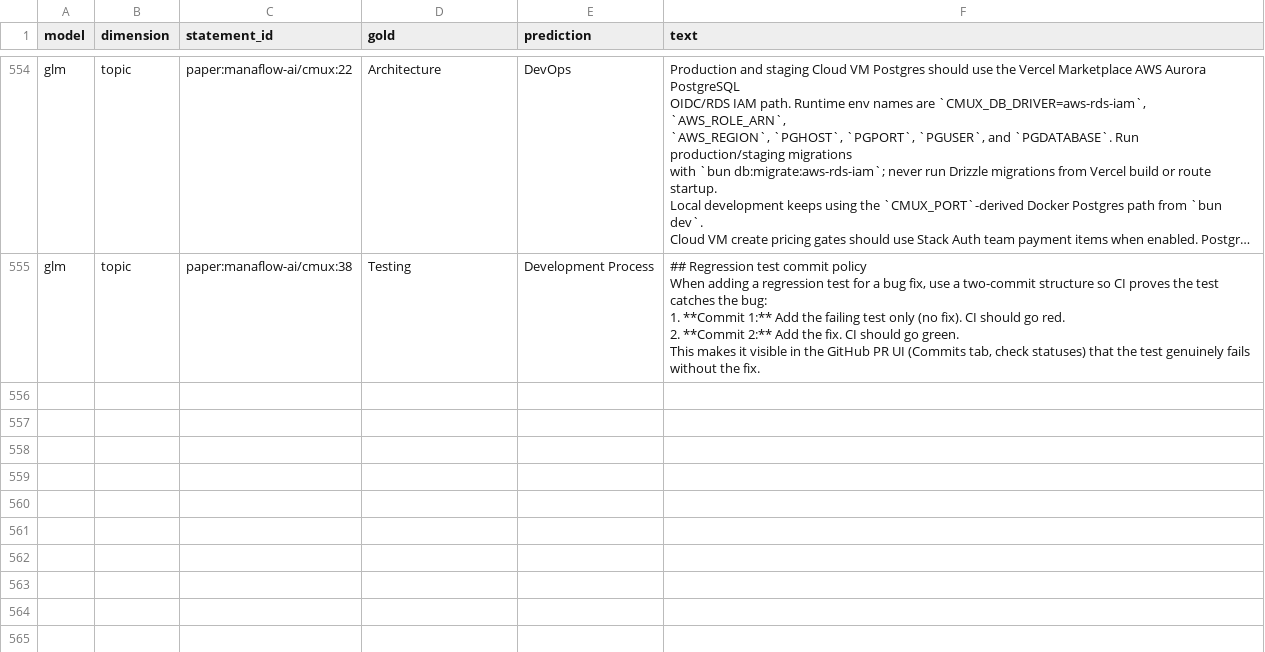
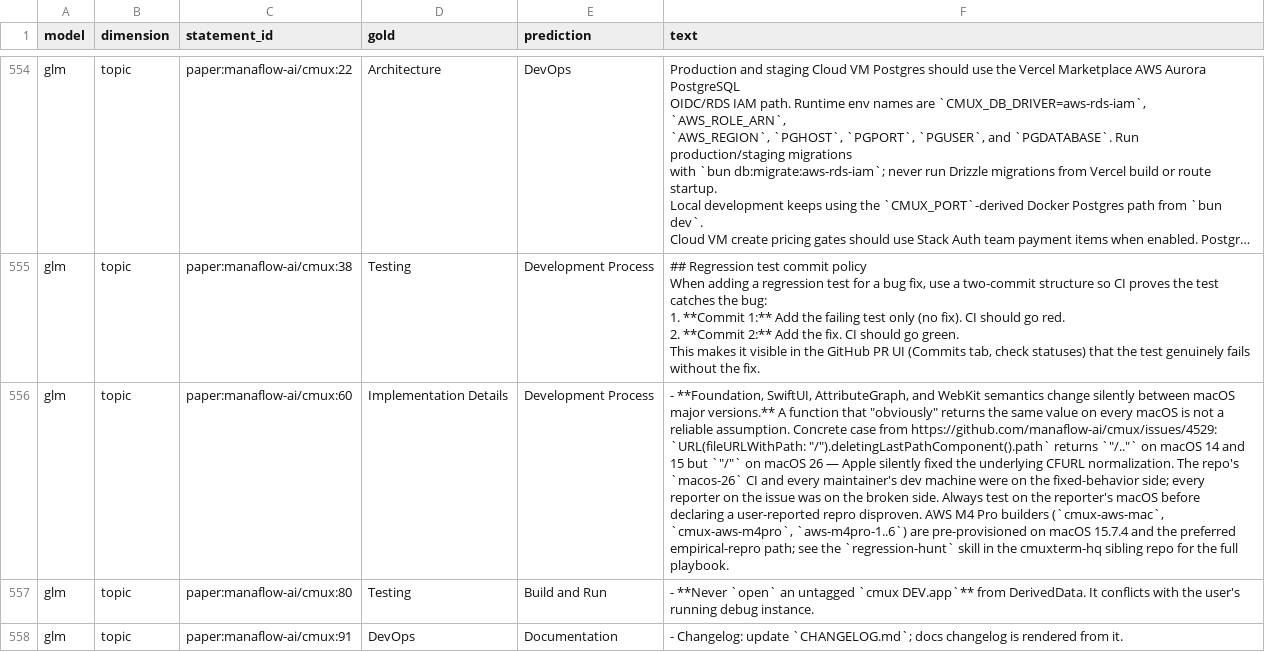
Before and after one commit to eunomia-bpf/ActPlane, a CSV file: docs/empirical-study/corpus-scale/calibration_disagreement_examples.csv, drawn as a sheet; only a part is shown, gaps mark what is left out; long unchanged cells end in …; the diff covers the shown part only; the diff names each change by its address in the sheet, - before the commit and + after, or states it on an @@ line.

```diff
--- a/docs/empirical-study/corpus-scale/calibration_disagreement_examples.csv
+++ b/docs/empirical-study/corpus-scale/calibration_disagreement_examples.csv
+row 556: glm | topic | paper:manaflow-ai/cmux:60 | Implementation Details | Development Process | - **Foundation, SwiftUI, AttributeGraph, and WebKit semantics change silently between macOS major versions.** A function that "obviously" returns the same value on every macOS is not a reliable assumption. Concrete case from https://github.com/manaflow-ai/cmux/issues/4529: `URL(fileURLWithPath: "/").deletingLastPathComponent().path` returns `"/.."` on macOS 14 and 15 but `"/"` on macOS 26 — Apple silently fixed the underlying CFURL normalization. The repo's `macos-26` CI and every maintainer's dev machine were on the fixed-behavior side; every reporter on the issue was on the broken side. Always test on the reporter's macOS before declaring a user-reported repro disproven. AWS M4 Pro builders (`cmux-aws-mac`, `cmux-aws-m4pro`, `aws-m4pro-1..6`) are pre-provisioned on macOS 15.7.4 and the preferred empirical-repro path; see the `regression-hunt` skill in the cmuxterm-hq sibling repo for the full playbook.
+row 557: glm | topic | paper:manaflow-ai/cmux:80 | Testing | Build and Run | - **Never `open` an untagged `cmux DEV.app`** from DerivedData. It conflicts with the user's running debug instance.
+row 558: glm | topic | paper:manaflow-ai/cmux:91 | DevOps | Documentation | - Changelog: update `CHANGELOG.md`; docs changelog is rendered from it.
```
Also changed, not shown: 6 added rows elsewhere in this file, docs/empirical-study/corpus-scale/calibration_confusion.csv, docs/empirical-study/corpus-scale/calibration_summary.csv, 9 other files.
